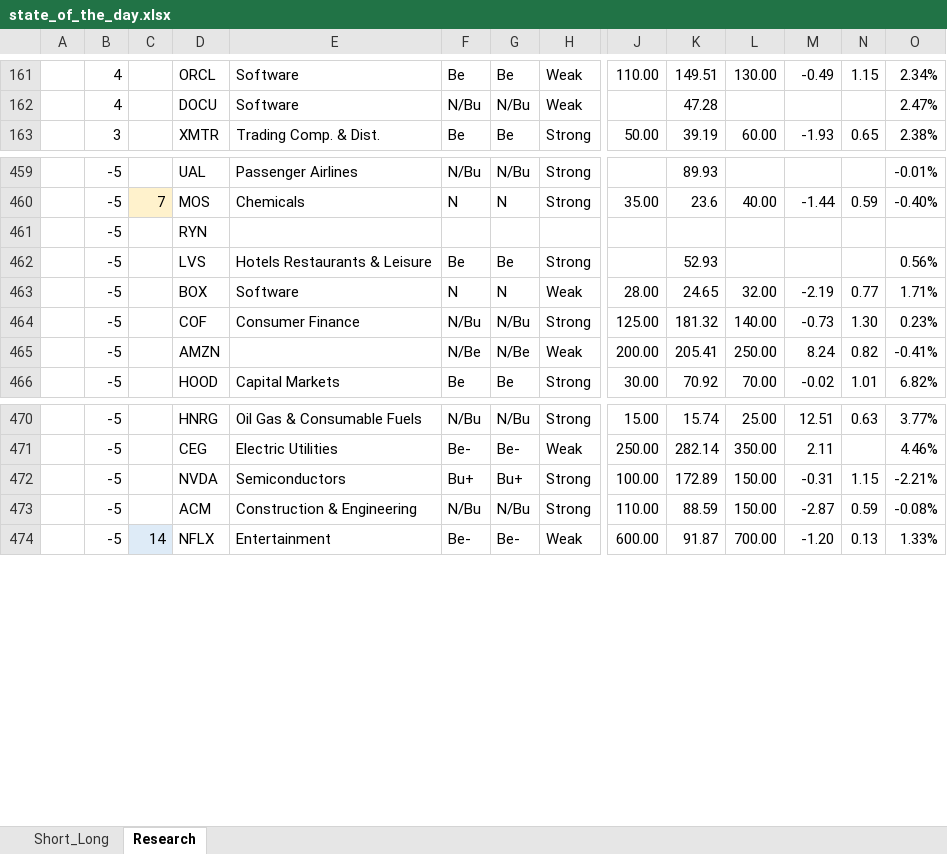
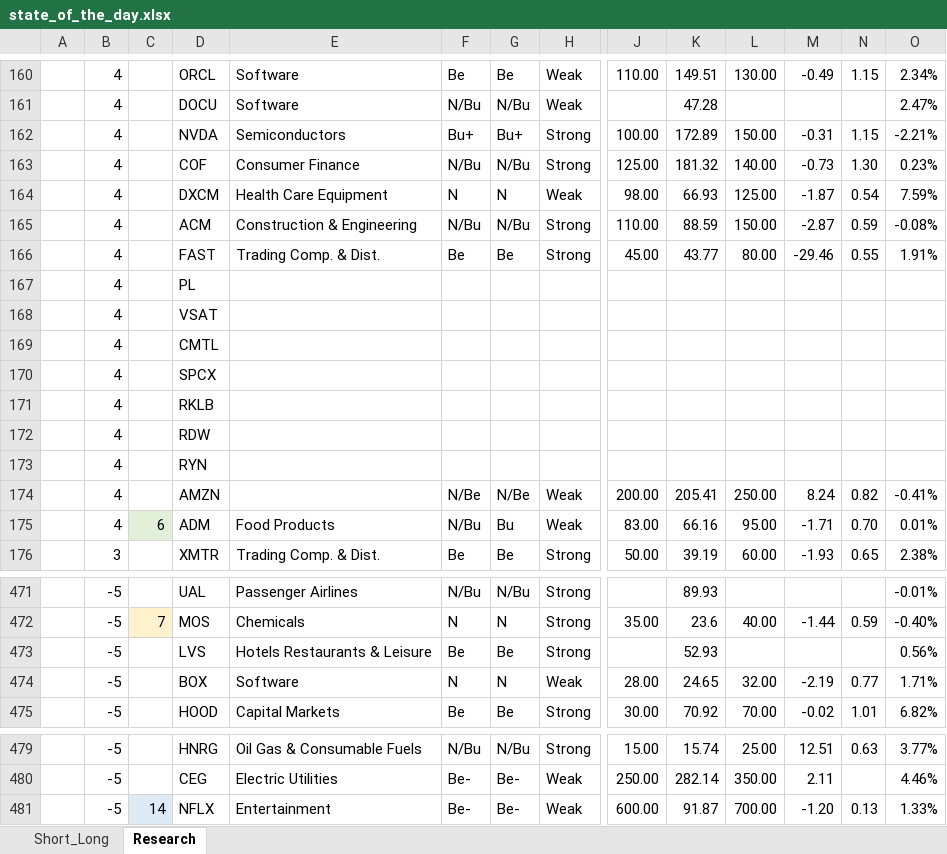
Before and after one commit to bilyky/AnalyzeFinData, an Excel workbook: state_of_the_day.xlsx, sheet Research, drawn as a sheet; only a part is shown, gaps mark what is left out; values as stored, in another font and other column widths than the file's, no borders; removed rows and columns are numbered as before the commit, all else as after; rows hold the shown columns only; the diff covers the shown part only; the diff names each change by its address in the sheet, - before the commit and + after, or states it on an @@ line.

```diff
--- a/state_of_the_day.xlsx (sheet Research)
+++ b/state_of_the_day.xlsx (sheet Research)
+row 162:  | 4 |  | NVDA | Semiconductors | Bu+ | Bu+ | Strong | 100.00 | 172.89 | 150.00 | -0.31 | 1.15 | -2.21%
+row 163:  | 4 |  | COF | Consumer Finance | N/Bu | N/Bu | Strong | 125.00 | 181.32 | 140.00 | -0.73 | 1.30 | 0.23%
+row 164:  | 4 |  | DXCM | Health Care Equipment | N | N | Weak | 98.00 | 66.93 | 125.00 | -1.87 | 0.54 | 7.59%
+row 165:  | 4 |  | ACM | Construction & Engineering | N/Bu | N/Bu | Strong | 110.00 | 88.59 | 150.00 | -2.87 | 0.59 | -0.08%
+row 166:  | 4 |  | FAST | Trading Comp. & Dist. | Be | Be | Strong | 45.00 | 43.77 | 80.00 | -29.46 | 0.55 | 1.91%
+row 167:  | 4 |  | PL
+row 168:  | 4 |  | VSAT
+row 169:  | 4 |  | CMTL
+row 170:  | 4 |  | SPCX
+row 171:  | 4 |  | RKLB
+row 172:  | 4 |  | RDW
+row 173:  | 4 |  | RYN
+row 174:  | 4 |  | AMZN |  | N/Be | N/Be | Weak | 200.00 | 205.41 | 250.00 | 8.24 | 0.82 | -0.41%
+row 175:  | 4 | 6 | ADM | Food Products | N/Bu | Bu | Weak | 83.00 | 66.16 | 95.00 | -1.71 | 0.70 | 0.01%
-row 461:  | -5 |  | RYN
-row 464:  | -5 |  | COF | Consumer Finance | N/Bu | N/Bu | Strong | 125.00 | 181.32 | 140.00 | -0.73 | 1.30 | 0.23%
-row 465:  | -5 |  | AMZN |  | N/Be | N/Be | Weak | 200.00 | 205.41 | 250.00 | 8.24 | 0.82 | -0.41%
-row 472:  | -5 |  | NVDA | Semiconductors | Bu+ | Bu+ | Strong | 100.00 | 172.89 | 150.00 | -0.31 | 1.15 | -2.21%
-row 473:  | -5 |  | ACM | Construction & Engineering | N/Bu | N/Bu | Strong | 110.00 | 88.59 | 150.00 | -2.87 | 0.59 | -0.08%
```
Also changed, not shown: 7 added rows and 9 removed rows elsewhere in this sheet, sheet Short_Long, formulas that keep their value, 6 other files.
